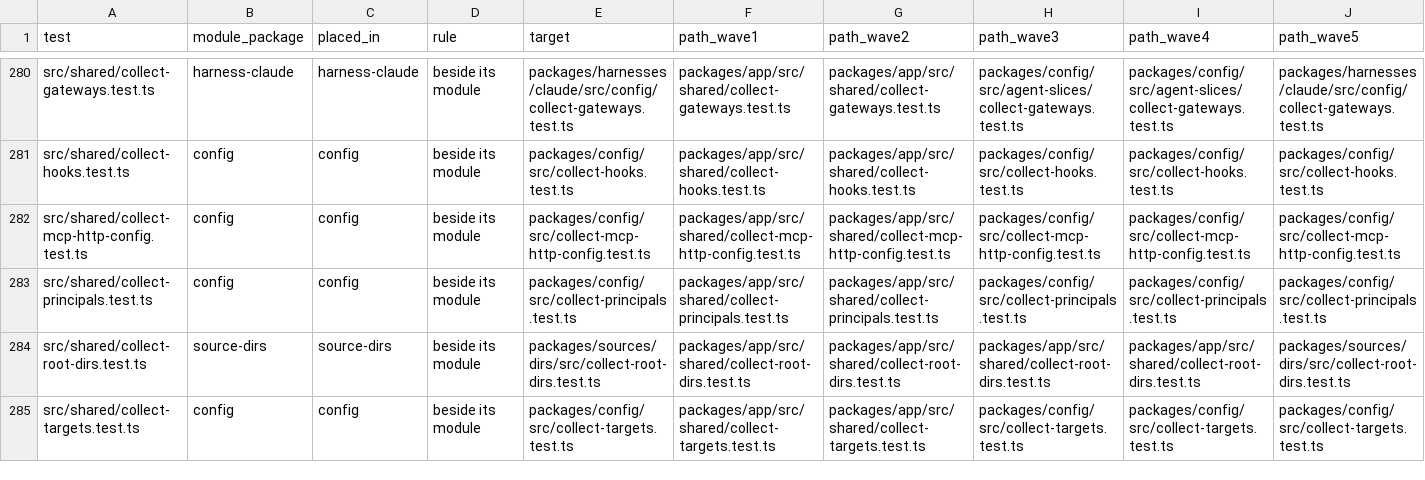
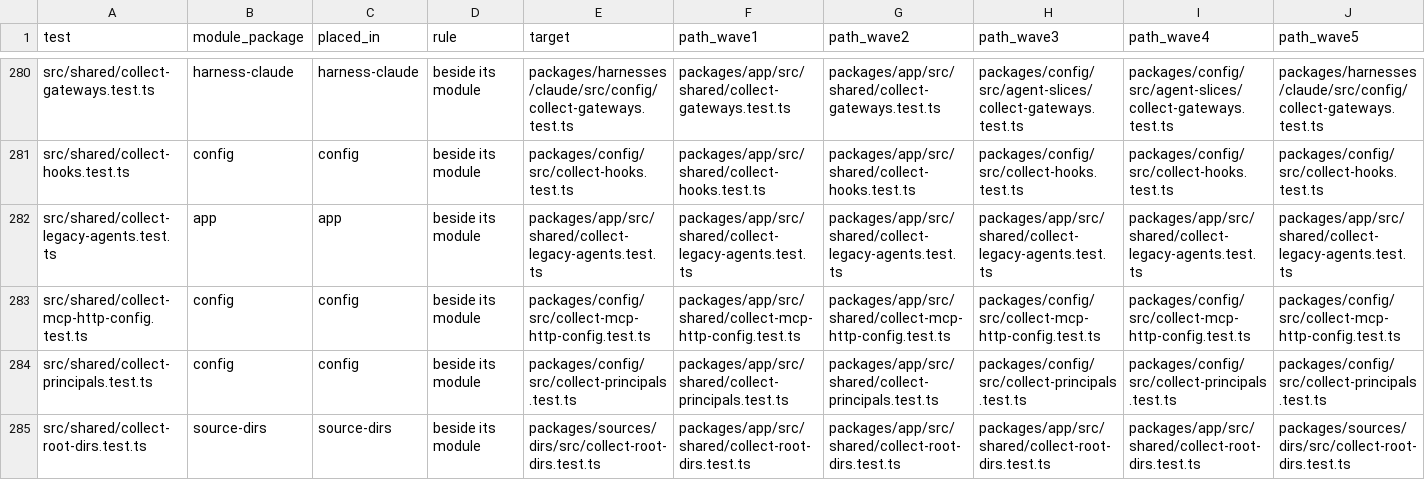
Before and after one commit to zgeoff/atc, a TSV file: scripts/package-map/package-testmap.tsv, drawn as a sheet; only a part is shown, gaps mark what is left out; the shorter side is filled out with more unchanged rows; rows hold the shown columns only; the diff names each change by its address in the sheet, - before the commit and + after, or states it on an @@ line.

Commit message:
refactor(geo-397): reject the old agent keys in config
A config.json that sets the old agent keys now leaves every target unusable with an error that names atc config migrate. The migrate command converts them itself.

```diff
--- a/scripts/package-map/package-testmap.tsv
+++ b/scripts/package-map/package-testmap.tsv
+row 282: src/shared/collect-legacy-agents.test.ts | app | app | beside its module | packages/app/src/shared/collect-legacy-agents.test.ts | packages/app/src/shared/collect-legacy-agents.test.ts | packages/app/src/shared/collect-legacy-agents.test.ts | packages/app/src/shared/collect-legacy-agents.test.ts | packages/app/src/shared/collect-legacy-agents.test.ts | packages/app/src/shared/collect-legacy-agents.test.ts
```
Also changed, not shown: scripts/package-map/package-filemap.tsv, scripts/package-map/package-stagemap.tsv, 7 other files.
